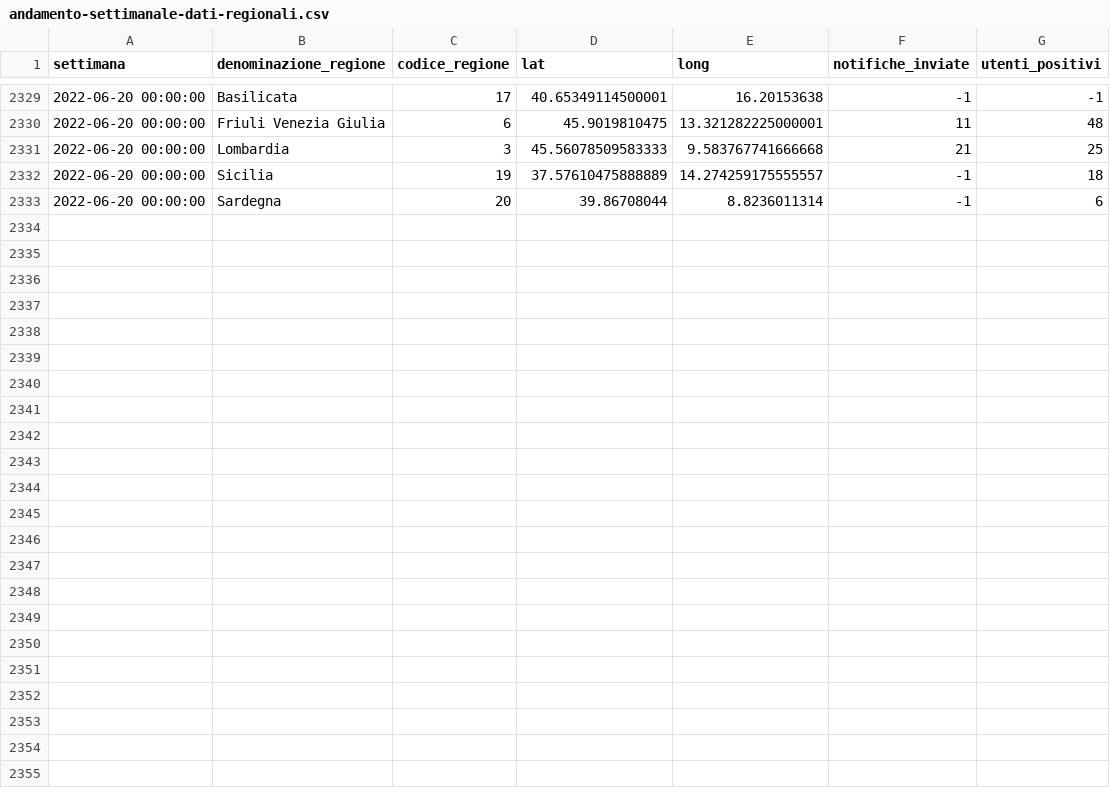
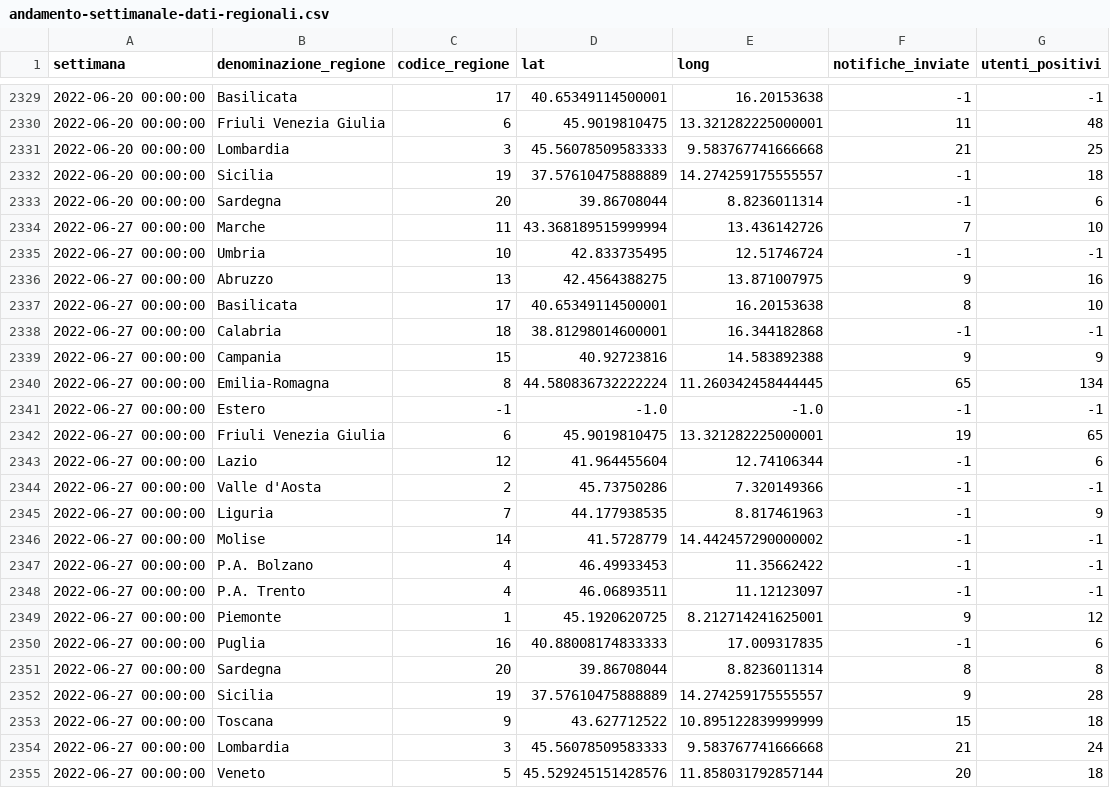
Before and after one commit to immuni-app/web-site, a CSV file: src/assets/json/andamento-settimanale-dati-regionali.csv, drawn as a sheet; only a part is shown, gaps mark what is left out.

```diff
--- a/src/assets/json/andamento-settimanale-dati-regionali.csv
+++ b/src/assets/json/andamento-settimanale-dati-regionali.csv
@@ -2333 +2333,23 @@ settimana,denominazione_regione,codice_regione,lat,long,notifiche_inviate,utenti
 2022-06-20 00:00:00,Sardegna,20,39.86708044,8.8236011314,-1,6
+2022-06-27 00:00:00,Marche,11,43.368189515999994,13.436142726,7,10
+2022-06-27 00:00:00,Umbria,10,42.833735495,12.51746724,-1,-1
+2022-06-27 00:00:00,Abruzzo,13,42.4564388275,13.871007975,9,16
+2022-06-27 00:00:00,Basilicata,17,40.65349114500001,16.20153638,8,10
+2022-06-27 00:00:00,Calabria,18,38.81298014600001,16.344182868,-1,-1
+2022-06-27 00:00:00,Campania,15,40.92723816,14.583892388,9,9
+2022-06-27 00:00:00,Emilia-Romagna,8,44.580836732222224,11.260342458444445,65,134
+2022-06-27 00:00:00,Estero,-1,-1.0,-1.0,-1,-1
+2022-06-27 00:00:00,Friuli Venezia Giulia,6,45.9019810475,13.321282225000001,19,65
+2022-06-27 00:00:00,Lazio,12,41.964455604,12.74106344,-1,6
+2022-06-27 00:00:00,Valle d'Aosta,2,45.73750286,7.320149366,-1,-1
+2022-06-27 00:00:00,Liguria,7,44.177938535,8.817461963,-1,9
+2022-06-27 00:00:00,Molise,14,41.5728779,14.442457290000002,-1,-1
+2022-06-27 00:00:00,P.A. Bolzano,4,46.49933453,11.35662422,-1,-1
+2022-06-27 00:00:00,P.A. Trento,4,46.06893511,11.12123097,-1,-1
+2022-06-27 00:00:00,Piemonte,1,45.1920620725,8.212714241625001,9,12
+2022-06-27 00:00:00,Puglia,16,40.88008174833333,17.009317835,-1,6
+2022-06-27 00:00:00,Sardegna,20,39.86708044,8.8236011314,8,8
+2022-06-27 00:00:00,Sicilia,19,37.57610475888889,14.274259175555557,9,28
+2022-06-27 00:00:00,Toscana,9,43.627712522,10.895122839999999,15,18
+2022-06-27 00:00:00,Lombardia,3,45.56078509583333,9.583767741666668,21,24
+2022-06-27 00:00:00,Veneto,5,45.529245151428576,11.858031792857144,20,18
```
Also changed, not shown: src/assets/json/andamento-dati-nazionali.csv, src/assets/json/andamento-settimanale-dati-regionali-latest.csv, 3 other files.
